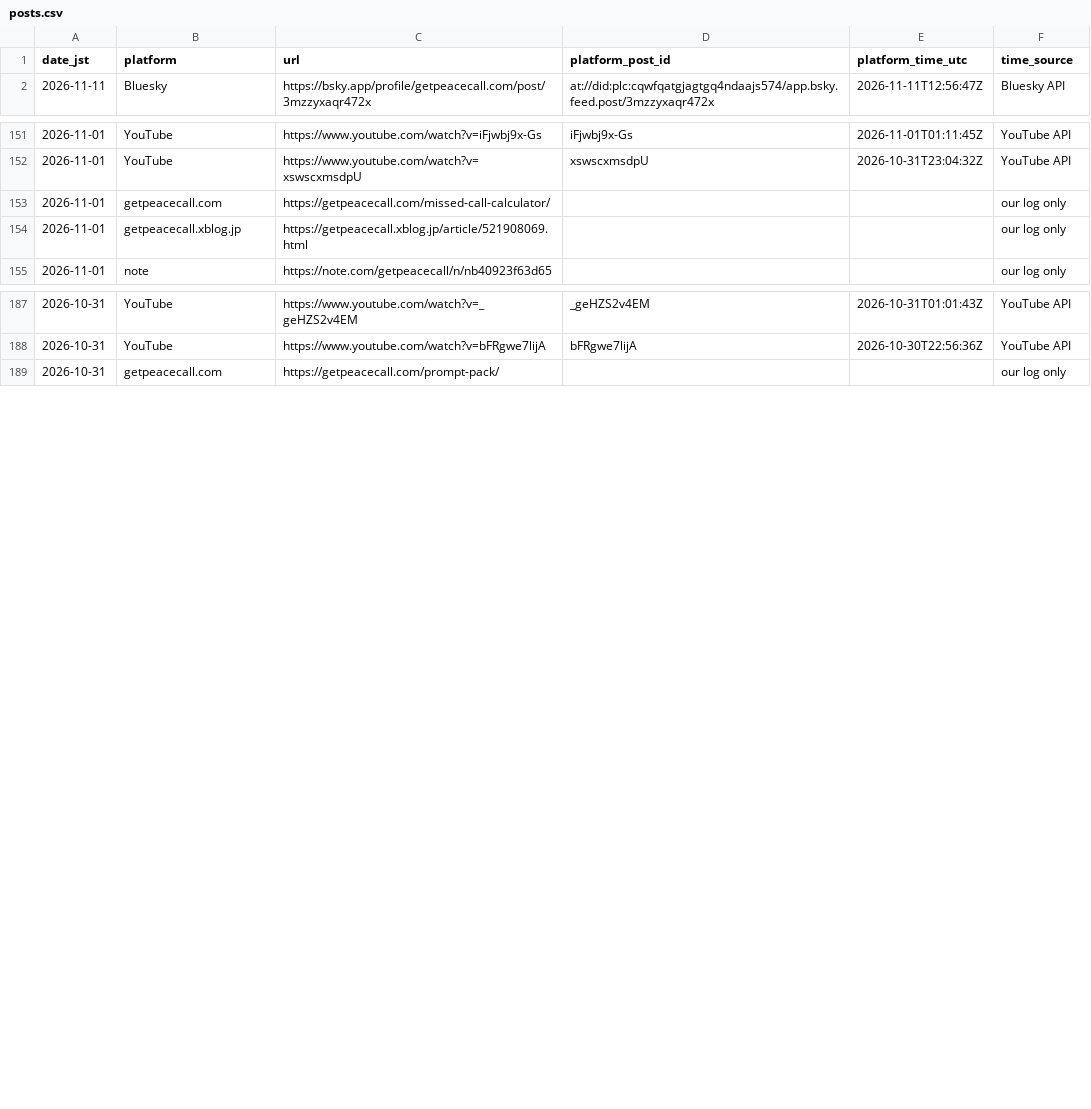
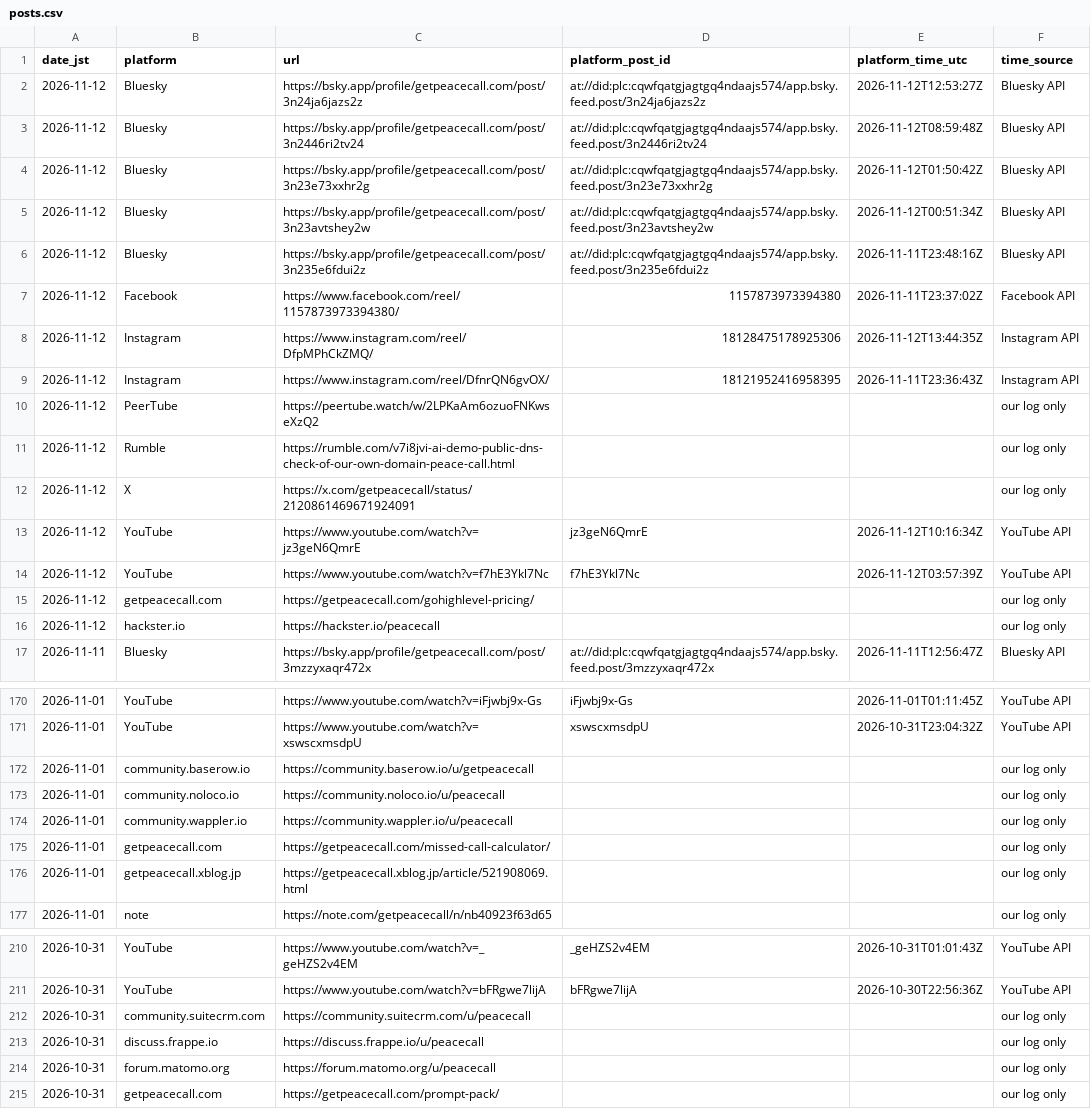
Before and after one commit to getpeacecall/peacecall-public-log, a CSV file: posts.csv, drawn as a sheet; only a part is shown, gaps mark what is left out; the diff covers the shown part only.

Commit message:
Daily public data update 2026-11-12 (JST, evening)

```diff
--- a/posts.csv
+++ b/posts.csv
@@ -1,2 +1,17 @@
 date_jst,platform,url,platform_post_id,platform_time_utc,time_source
+2026-11-12,Bluesky,https://bsky.app/profile/getpeacecall.com/post/3n24ja6jazs2z,at://did:plc:cqwfqatgjagtgq4ndaajs574/app.bsky.feed.post/3n24ja6jazs2z,2026-11-12T12:53:27Z,Bluesky API
+2026-11-12,Bluesky,https://bsky.app/profile/getpeacecall.com/post/3n2446ri2tv24,at://did:plc:cqwfqatgjagtgq4ndaajs574/app.bsky.feed.post/3n2446ri2tv24,2026-11-12T08:59:48Z,Bluesky API
+2026-11-12,Bluesky,https://bsky.app/profile/getpeacecall.com/post/3n23e73xxhr2g,at://did:plc:cqwfqatgjagtgq4ndaajs574/app.bsky.feed.post/3n23e73xxhr2g,2026-11-12T01:50:42Z,Bluesky API
+2026-11-12,Bluesky,https://bsky.app/profile/getpeacecall.com/post/3n23avtshey2w,at://did:plc:cqwfqatgjagtgq4ndaajs574/app.bsky.feed.post/3n23avtshey2w,2026-11-12T00:51:34Z,Bluesky API
+2026-11-12,Bluesky,https://bsky.app/profile/getpeacecall.com/post/3n235e6fdui2z,at://did:plc:cqwfqatgjagtgq4ndaajs574/app.bsky.feed.post/3n235e6fdui2z,2026-11-11T23:48:16Z,Bluesky API
+2026-11-12,Facebook,https://www.facebook.com/reel/1157873973394380/,1157873973394380,2026-11-11T23:37:02Z,Facebook API
+2026-11-12,Instagram,https://www.instagram.com/reel/DfpMPhCkZMQ/,18128475178925306,2026-11-12T13:44:35Z,Instagram API
+2026-11-12,Instagram,https://www.instagram.com/reel/DfnrQN6gvOX/,18121952416958395,2026-11-11T23:36:43Z,Instagram API
+2026-11-12,PeerTube,https://peertube.watch/w/2LPKaAm6ozuoFNKwseXzQ2,,,our log only
+2026-11-12,Rumble,https://rumble.com/v7i8jvi-ai-demo-public-dns-check-of-our-own-domain-peace-call.html,,,our log only
+2026-11-12,X,https://x.com/getpeacecall/status/2120861469671924091,,,our log only
+2026-11-12,YouTube,https://www.youtube.com/watch?v=jz3geN6QmrE,jz3geN6QmrE,2026-11-12T10:16:34Z,YouTube API
+2026-11-12,YouTube,https://www.youtube.com/watch?v=f7hE3Ykl7Nc,f7hE3Ykl7Nc,2026-11-12T03:57:39Z,YouTube API
+2026-11-12,getpeacecall.com,https://getpeacecall.com/gohighlevel-pricing/,,,our log only
+2026-11-12,hackster.io,https://hackster.io/peacecall,,,our log only
 2026-11-11,Bluesky,https://bsky.app/profile/getpeacecall.com/post/3mzzyxaqr472x,at://did:plc:cqwfqatgjagtgq4ndaajs574/app.bsky.feed.post/3mzzyxaqr472x,2026-11-11T12:56:47Z,Bluesky API
@@ -152,2 +171,5 @@ date_jst,platform,url,platform_post_id,platform_time_utc,time_source
 2026-11-01,YouTube,https://www.youtube.com/watch?v=xswscxmsdpU,xswscxmsdpU,2026-10-31T23:04:32Z,YouTube API
+2026-11-01,community.baserow.io,https://community.baserow.io/u/getpeacecall,,,our log only
+2026-11-01,community.noloco.io,https://community.noloco.io/u/peacecall,,,our log only
+2026-11-01,community.wappler.io,https://community.wappler.io/u/peacecall,,,our log only
 2026-11-01,getpeacecall.com,https://getpeacecall.com/missed-call-calculator/,,,our log only
@@ -188,2 +211,5 @@ date_jst,platform,url,platform_post_id,platform_time_utc,time_source
 2026-10-31,YouTube,https://www.youtube.com/watch?v=bFRgwe7lijA,bFRgwe7lijA,2026-10-30T22:56:36Z,YouTube API
+2026-10-31,community.suitecrm.com,https://community.suitecrm.com/u/peacecall,,,our log only
+2026-10-31,discuss.frappe.io,https://discuss.frappe.io/u/peacecall,,,our log only
+2026-10-31,forum.matomo.org,https://forum.matomo.org/u/peacecall,,,our log only
 2026-10-31,getpeacecall.com,https://getpeacecall.com/prompt-pack/,,,our log only
```
Also changed, not shown: 20 added rows elsewhere in this file, archive_snapshots.csv, build_log.csv, 4 other files.
